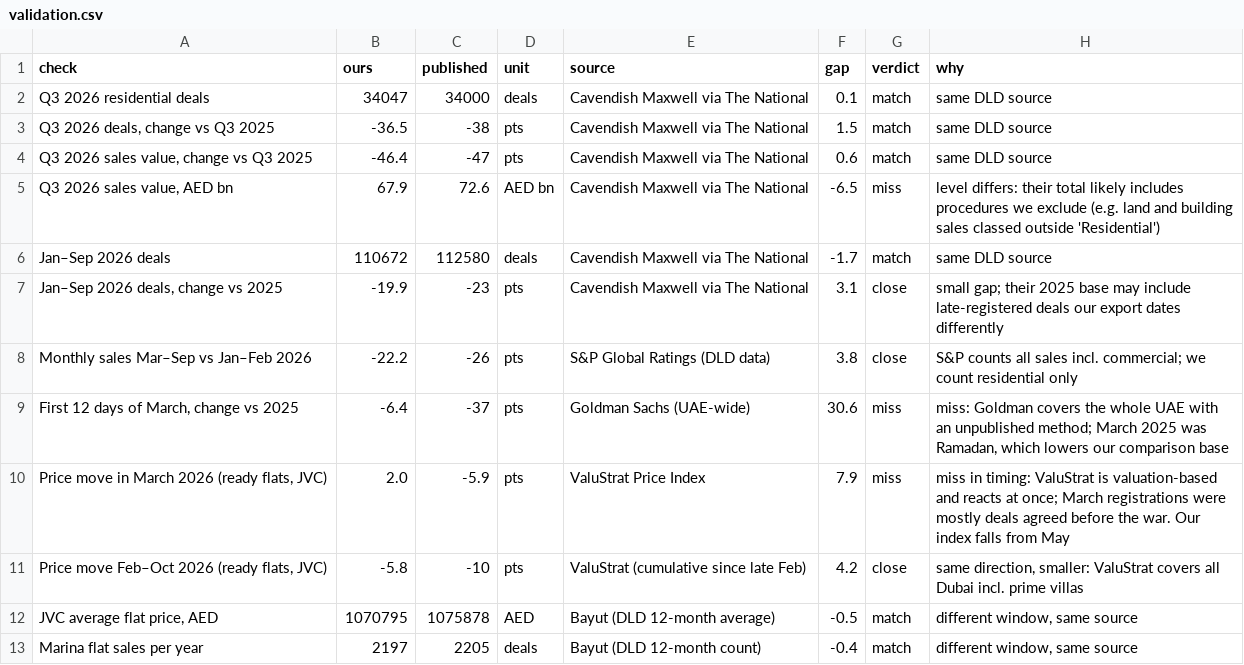
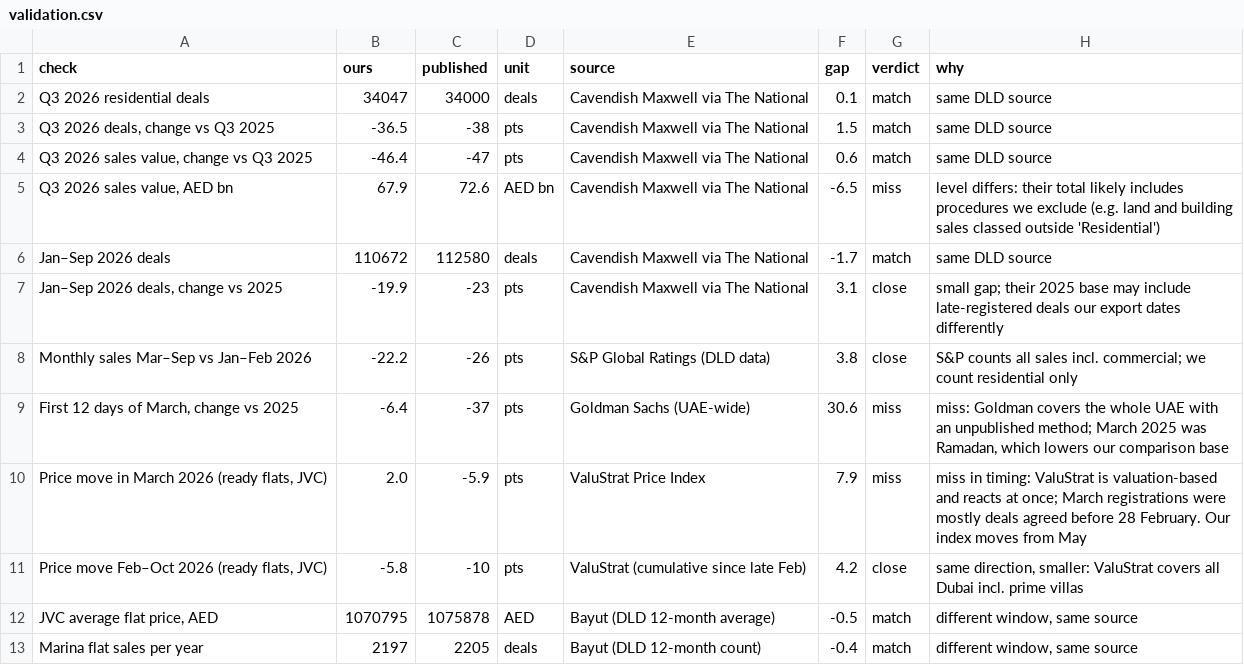
Before and after one commit to mithuncyriac/dubai-lead-desk, a CSV file: dash_data/validation.csv, drawn as a sheet.

```diff
--- a/dash_data/validation.csv
+++ b/dash_data/validation.csv
@@ -9,3 +9,3 @@ Monthly sales Mar–Sep vs Jan–Feb 2026,-22.2,-26,pts,S&P Global Ratings (DLD
 "First 12 days of March, change vs 2025",-6.4,-37,pts,Goldman Sachs (UAE-wide),30.6,miss,"miss: Goldman covers the whole UAE with an unpublished method; March 2025 was Ramadan, which lowers our comparison base"
-"Price move in March 2026 (ready flats, JVC)",2.0,-5.9,pts,ValuStrat Price Index,7.9,miss,miss in timing: ValuStrat is valuation-based and reacts at once; March registrations were mostly deals agreed before the war. Our index falls from May
+"Price move in March 2026 (ready flats, JVC)",2.0,-5.9,pts,ValuStrat Price Index,7.9,miss,miss in timing: ValuStrat is valuation-based and reacts at once; March registrations were mostly deals agreed before 28 February. Our index moves from May
 "Price move Feb–Oct 2026 (ready flats, JVC)",-5.8,-10,pts,ValuStrat (cumulative since late Feb),4.2,close,"same direction, smaller: ValuStrat covers all Dubai incl. prime villas"
```
Also changed, not shown: 24 other files.
